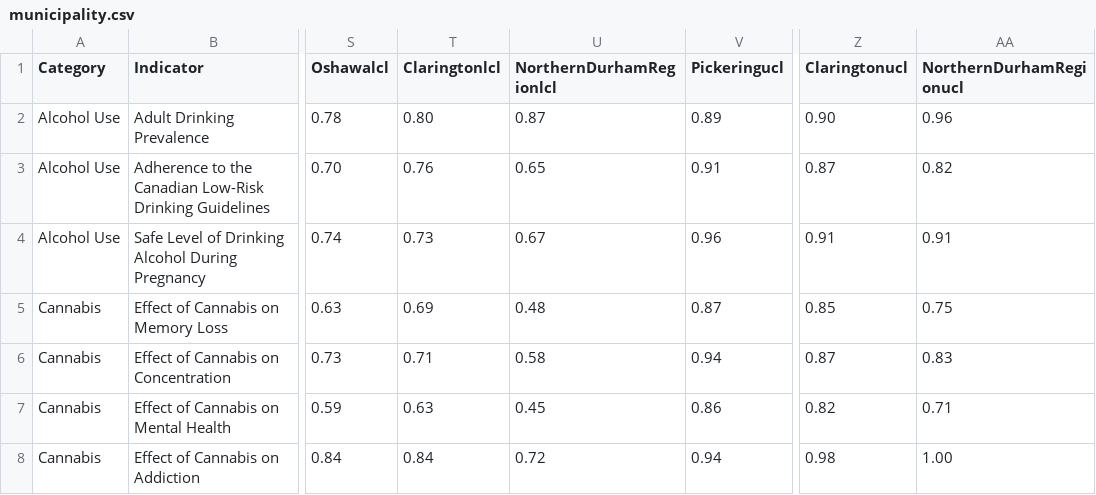
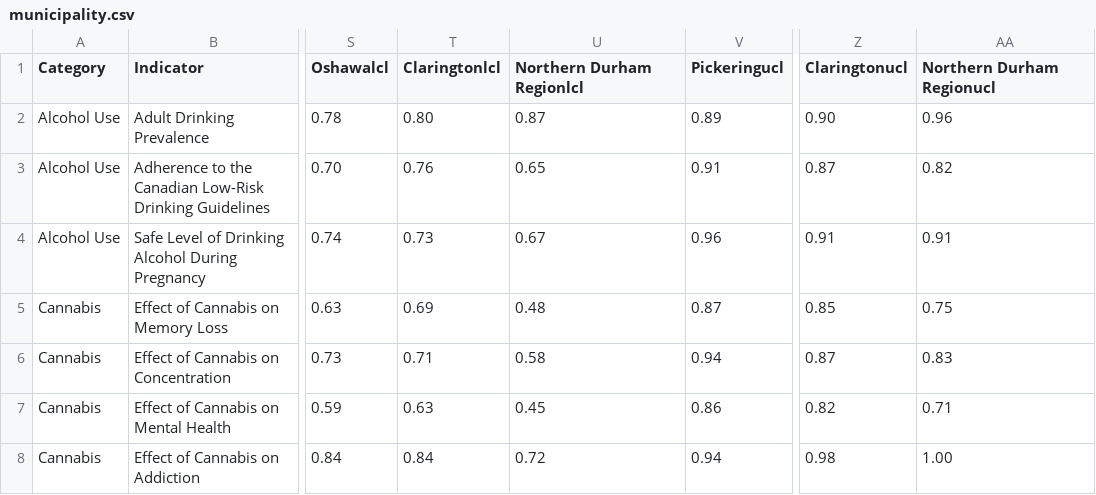
Before and after one commit to DurhamRegionHARP/RRFSS-data-explorer, a CSV file: _data/municipality.csv, drawn as a sheet; only a part is shown, gaps mark what is left out; the diff names each change by its address in the sheet, - before the commit and + after, or states it on an @@ line.

Commit message:
Fix an error in a municipality name

```diff
--- a/_data/municipality.csv
+++ b/_data/municipality.csv
-U1: NorthernDurhamRegionlcl
+U1: Northern Durham Regionlcl
-AA1: NorthernDurhamRegionucl
+AA1: Northern Durham Regionucl
```
